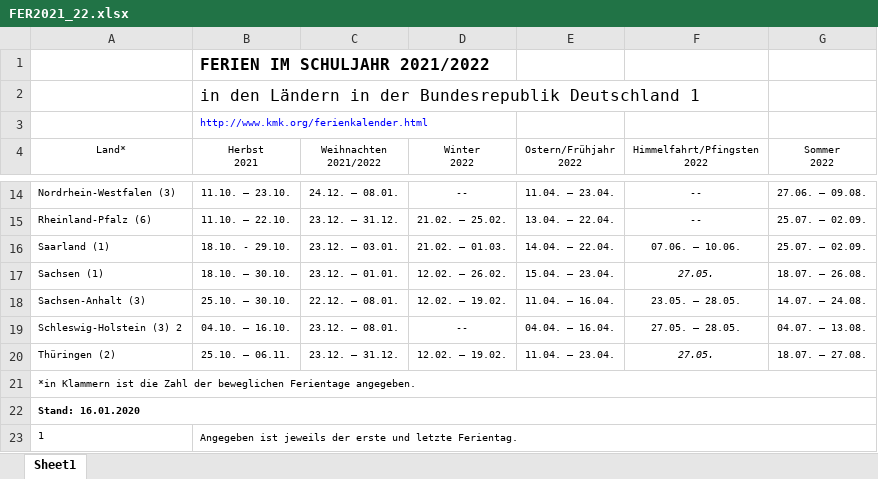
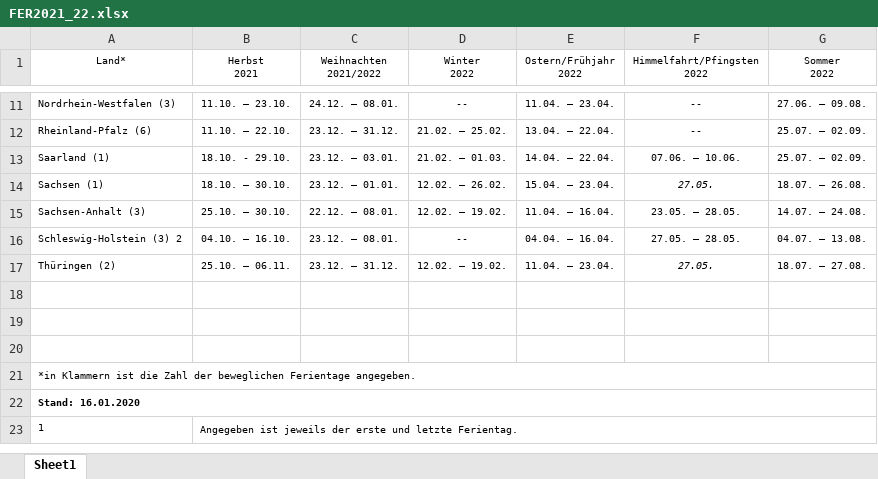
Before and after one commit to Fxvdi/dabi2-project, an Excel workbook: Daten/Schulferien/FER2021_22.xlsx, sheet Sheet1, drawn as a sheet; only a part is shown, gaps mark what is left out; values as stored, in another font and other column widths than the file's, no borders; removed rows and columns are numbered as before the commit, all else as after; the diff names each change by its address in the sheet, - before the commit and + after, or states it on an @@ line.

```diff
--- a/Daten/Schulferien/FER2021_22.xlsx (sheet Sheet1)
+++ b/Daten/Schulferien/FER2021_22.xlsx (sheet Sheet1)
-row 1:  | FERIEN IM SCHULJAHR 2021/2022
-row 2:  | in den Ländern in der Bundesrepublik Deutschland 1
-row 3:  | http://www.kmk.org/ferienkalender.html
+row 18: (empty)
+row 19: (empty)
+row 20: (empty)
```
Also changed, not shown: Daten/Schulferien/FER2017_18.xlsx, Daten/Schulferien/FER2019_20.xlsx, 12 other files.
